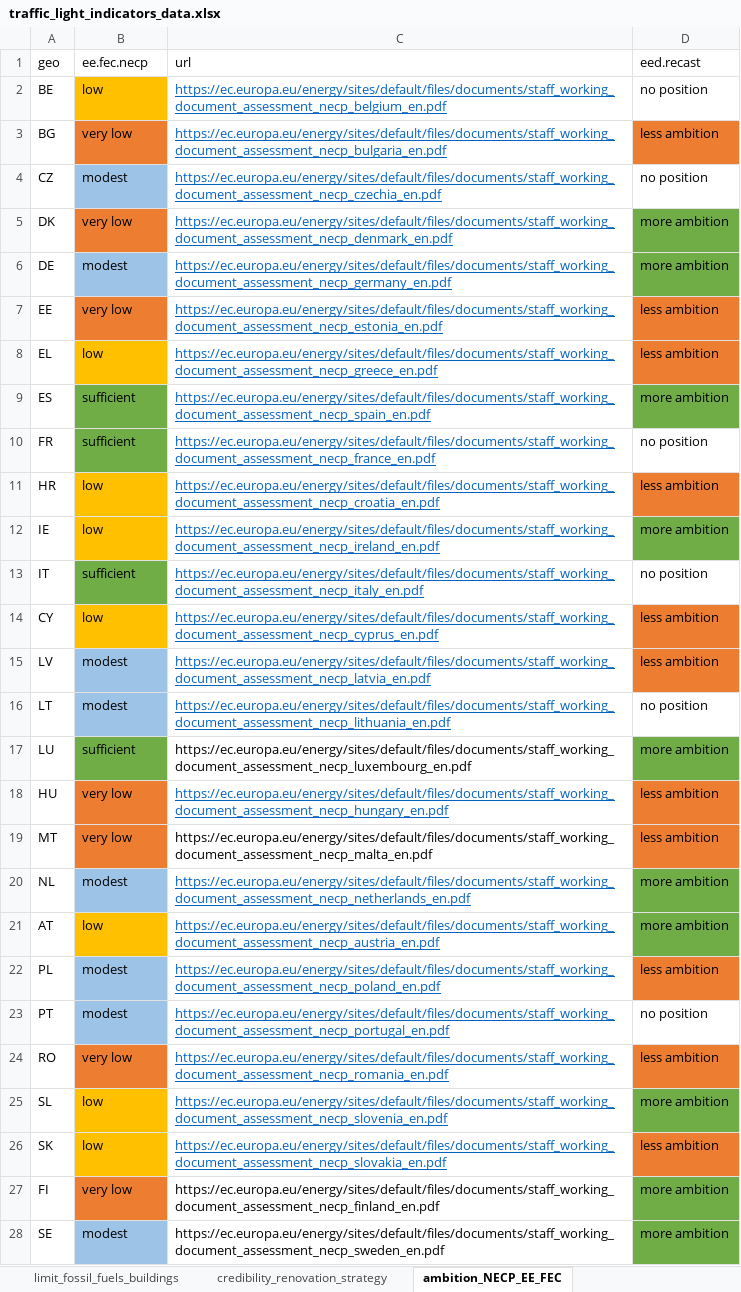
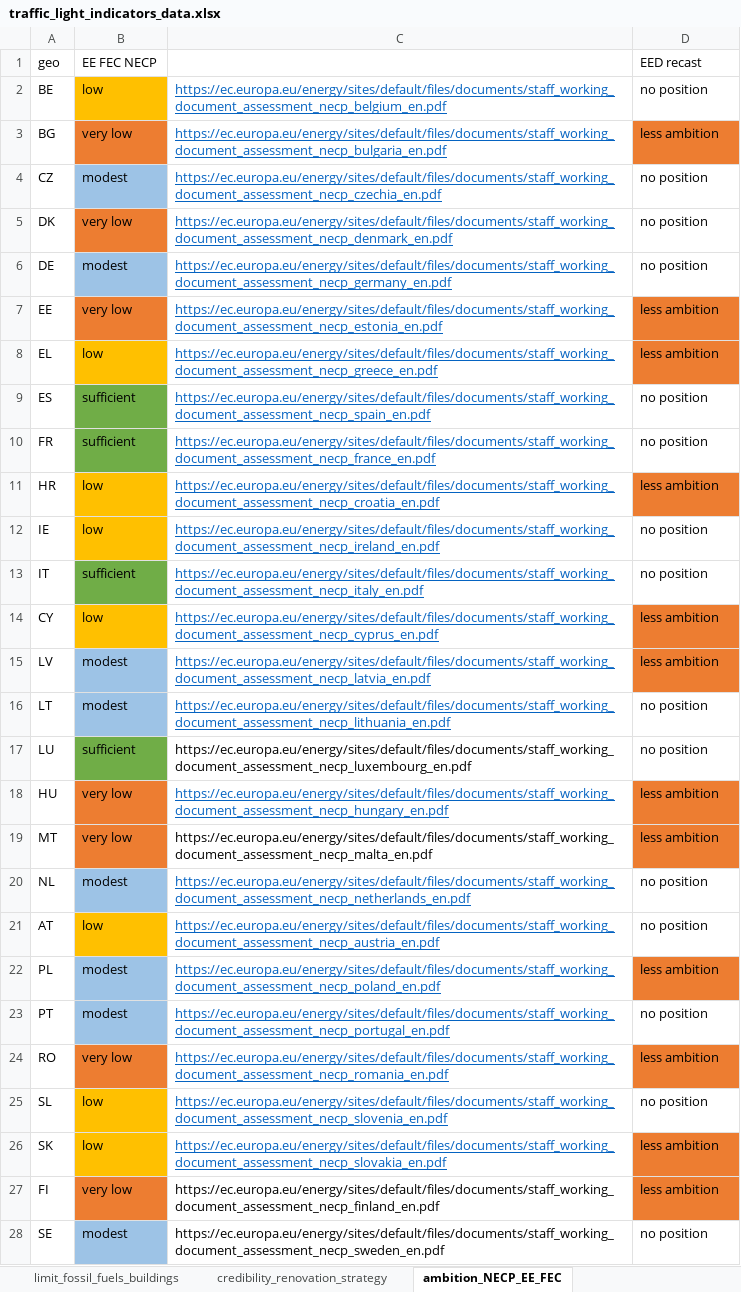
Before and after one commit to maartenzam/buildings-dashboard, an Excel workbook: data/traffic_light_indicators_data.xlsx, sheet ambition_NECP_EE_FEC, drawn as a sheet; values as stored, in another font and other column widths than the file's, no borders; the diff names each change by its address in the sheet, - before the commit and + after, or states it on an @@ line.

Commit message:
Ambition update

```diff
--- a/data/traffic_light_indicators_data.xlsx (sheet ambition_NECP_EE_FEC)
+++ b/data/traffic_light_indicators_data.xlsx (sheet ambition_NECP_EE_FEC)
-B1: ee.fec.necp
+B1: EE FEC NECP
-C1: url
+C1: (empty)
-D1: eed.recast
+D1: EED recast
-D5:D6: more ambition
+D5:D6: no position
-D5:D6 fill: #70AD47
+D5:D6 fill: none
-D9: more ambition
+D9: no position
-D9 fill: #70AD47
+D9 fill: none
-D12: more ambition
+D12: no position
-D12 fill: #70AD47
+D12 fill: none
-D17: more ambition
+D17: no position
-D17 fill: #70AD47
+D17 fill: none
-D20:D21: more ambition
+D20:D21: no position
-D20:D21 fill: #70AD47
+D20:D21 fill: none
-D25: more ambition
+D25: no position
-D25 fill: #70AD47
+D25 fill: none
-D27: more ambition
+D27: less ambition
-D27 fill: #70AD47
+D27 fill: #ED7D31
-D28: more ambition
+D28: no position
-D28 fill: #70AD47
+D28 fill: none
```
Also changed, not shown: public/ECF-buildings-dashboard-data.xlsx, 2 other files.
